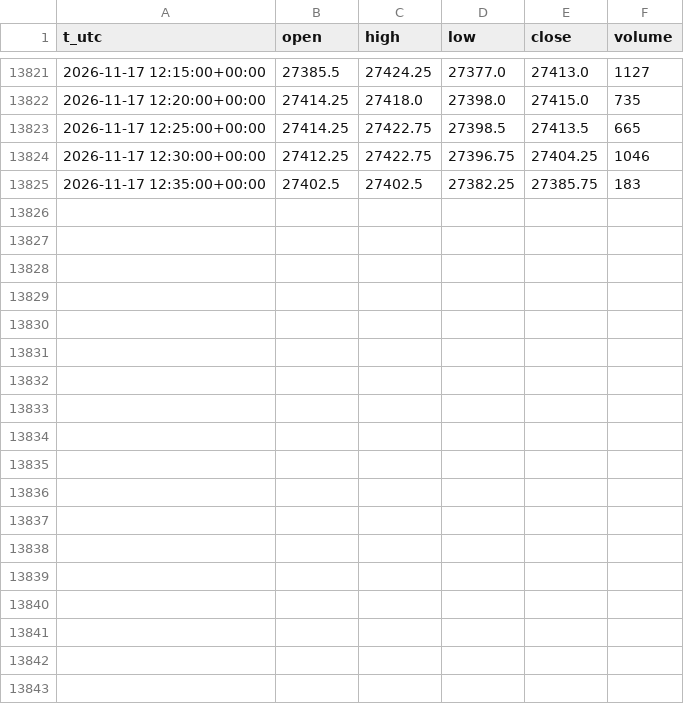
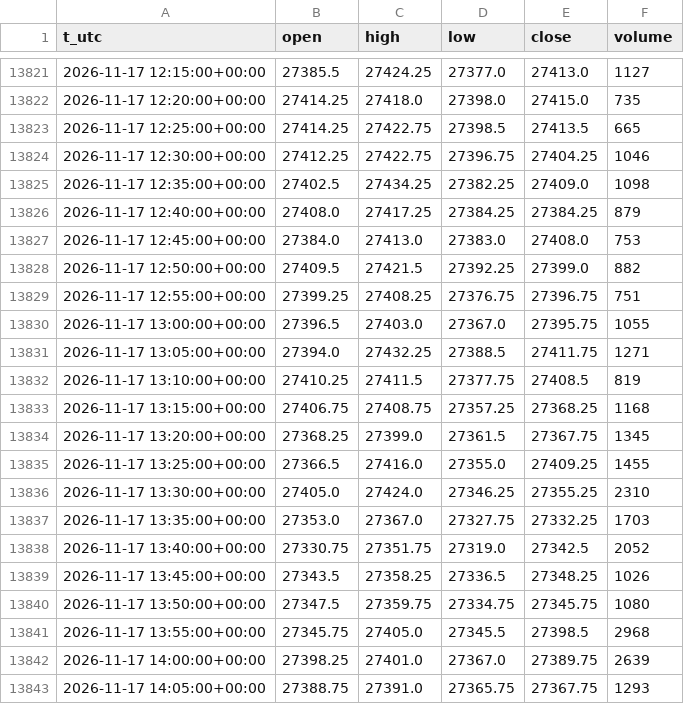
Before and after one commit to egedogann/piyasa-veri, a CSV file: data/m5/NQ_F.csv, drawn as a sheet; only a part is shown, gaps mark what is left out.

```diff
--- a/data/m5/NQ_F.csv
+++ b/data/m5/NQ_F.csv
@@ -13824,2 +13824,20 @@ t_utc,open,high,low,close,volume
 2026-11-17 12:30:00+00:00,27412.25,27422.75,27396.75,27404.25,1046
-2026-11-17 12:35:00+00:00,27402.5,27402.5,27382.25,27385.75,183
+2026-11-17 12:35:00+00:00,27402.5,27434.25,27382.25,27409.0,1098
+2026-11-17 12:40:00+00:00,27408.0,27417.25,27384.25,27384.25,879
+2026-11-17 12:45:00+00:00,27384.0,27413.0,27383.0,27408.0,753
+2026-11-17 12:50:00+00:00,27409.5,27421.5,27392.25,27399.0,882
+2026-11-17 12:55:00+00:00,27399.25,27408.25,27376.75,27396.75,751
+2026-11-17 13:00:00+00:00,27396.5,27403.0,27367.0,27395.75,1055
+2026-11-17 13:05:00+00:00,27394.0,27432.25,27388.5,27411.75,1271
+2026-11-17 13:10:00+00:00,27410.25,27411.5,27377.75,27408.5,819
+2026-11-17 13:15:00+00:00,27406.75,27408.75,27357.25,27368.25,1168
+2026-11-17 13:20:00+00:00,27368.25,27399.0,27361.5,27367.75,1345
+2026-11-17 13:25:00+00:00,27366.5,27416.0,27355.0,27409.25,1455
+2026-11-17 13:30:00+00:00,27405.0,27424.0,27346.25,27355.25,2310
+2026-11-17 13:35:00+00:00,27353.0,27367.0,27327.75,27332.25,1703
+2026-11-17 13:40:00+00:00,27330.75,27351.75,27319.0,27342.5,2052
+2026-11-17 13:45:00+00:00,27343.5,27358.25,27336.5,27348.25,1026
+2026-11-17 13:50:00+00:00,27347.5,27359.75,27334.75,27345.75,1080
+2026-11-17 13:55:00+00:00,27345.75,27405.0,27345.5,27398.5,2968
+2026-11-17 14:00:00+00:00,27398.25,27401.0,27367.0,27389.75,2639
+2026-11-17 14:05:00+00:00,27388.75,27391.0,27365.75,27367.75,1293
```
Also changed, not shown: data/d1/BZ_F.csv, data/d1/GC_F.csv, 22 other files.
